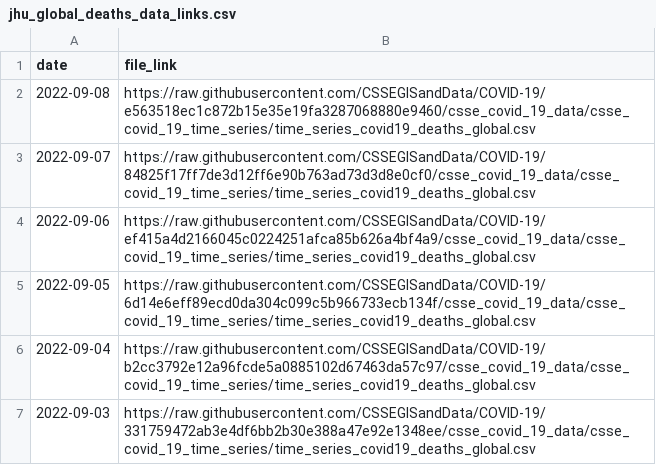
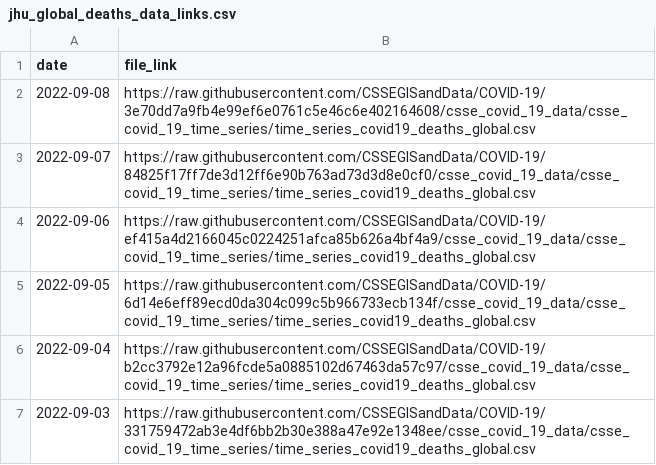
Before and after one commit to reichlab/covidData, a CSV file: data/jhu_global_deaths_data_links.csv, drawn as a sheet; only a part is shown.

```diff
--- a/data/jhu_global_deaths_data_links.csv
+++ b/data/jhu_global_deaths_data_links.csv
@@ -1,3 +1,3 @@
 "date","file_link"
-2022-09-08,"https://raw.githubusercontent.com/CSSEGISandData/COVID-19/e563518ec1c872b15e35e19fa3287068880e9460/csse_covid_19_data/csse_covid_19_time_series/time_series_covid19_deaths_global.csv"
+2022-09-08,"https://raw.githubusercontent.com/CSSEGISandData/COVID-19/3e70dd7a9fb4e99ef6e0761c5e46c6e402164608/csse_covid_19_data/csse_covid_19_time_series/time_series_covid19_deaths_global.csv"
 2022-09-07,"https://raw.githubusercontent.com/CSSEGISandData/COVID-19/84825f17ff7de3d12ff6e90b763ad73d3d8e0cf0/csse_covid_19_data/csse_covid_19_time_series/time_series_covid19_deaths_global.csv"
```
Also changed, not shown: data/jhu_global_cases_data_links.csv, data/jhu_us_cases_data_links.csv, 1 other file.
